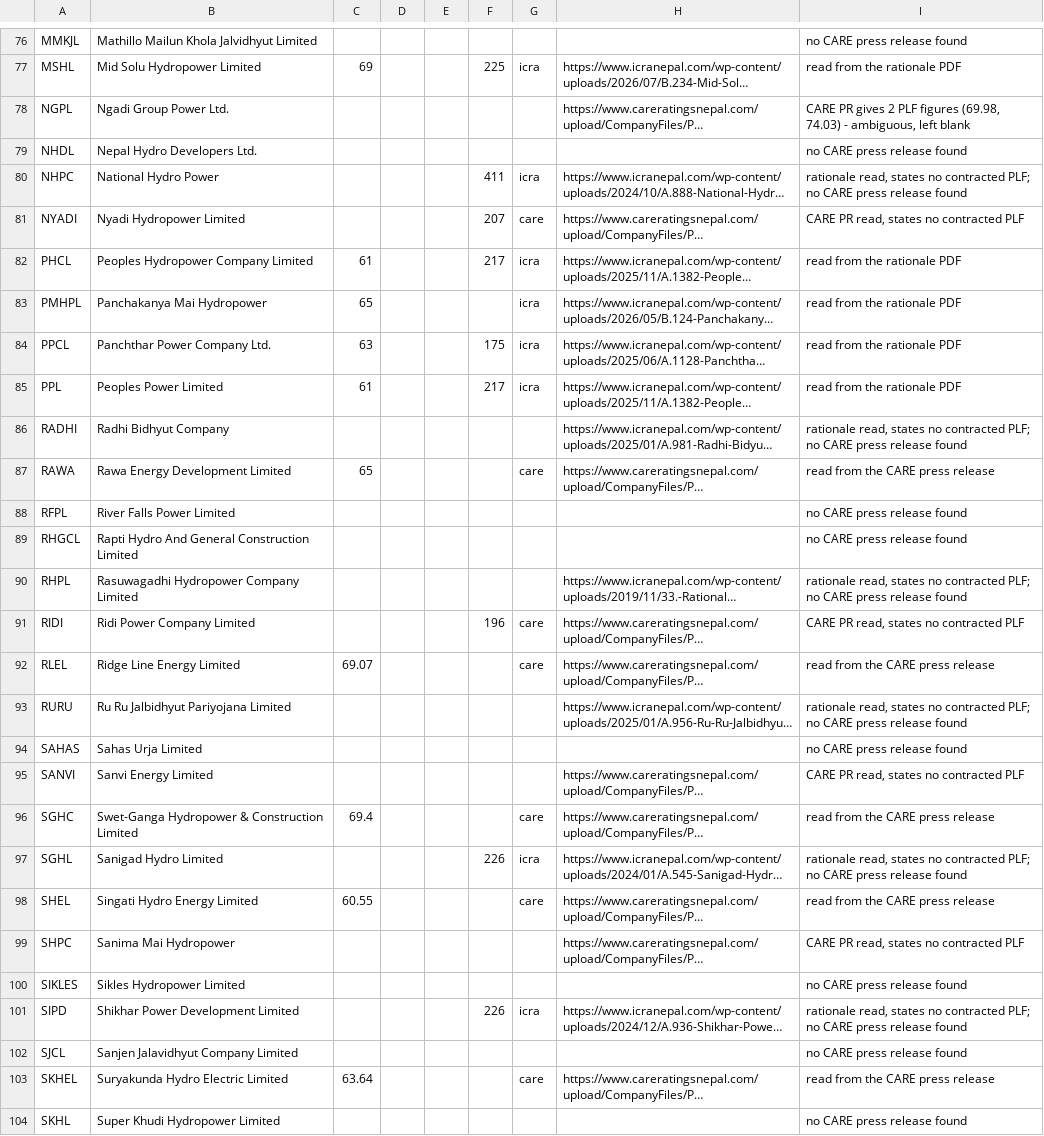
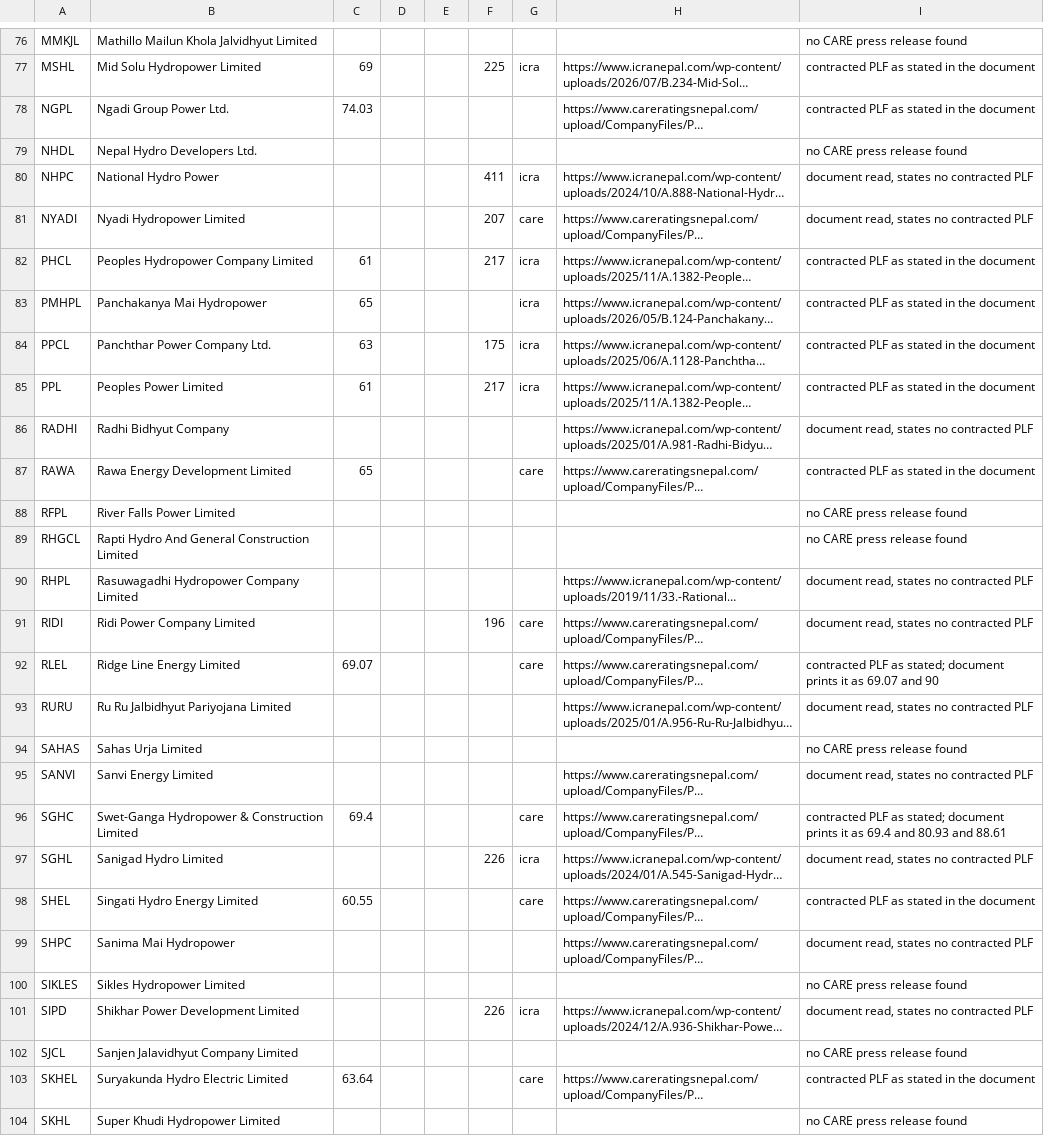
Before and after one commit to bikakhilesh/nepal-hydro-royalty, a CSV file: scalper_plf_input.csv, drawn as a sheet; only a part is shown, gaps mark what is left out; long unchanged cells end in …; the diff covers the shown part only; the diff names each change by its address in the sheet, - before the commit and + after, or states it on an @@ line.

```diff
--- a/scalper_plf_input.csv
+++ b/scalper_plf_input.csv
-I77: read from the rationale PDF
+I77: contracted PLF as stated in the document
-C78: (empty)
+C78: 74.03
-I78: CARE PR gives 2 PLF figures (69.98, 74.03) - ambiguous, left blank
+I78: contracted PLF as stated in the document
-I80: rationale read, states no contracted PLF; no CARE press release found
+I80: document read, states no contracted PLF
-I81: CARE PR read, states no contracted PLF
+I81: document read, states no contracted PLF
-I82:I85: read from the rationale PDF
+I82:I85: contracted PLF as stated in the document
-I86: rationale read, states no contracted PLF; no CARE press release found
+I86: document read, states no contracted PLF
-I87: read from the CARE press release
+I87: contracted PLF as stated in the document
-I90: rationale read, states no contracted PLF; no CARE press release found
+I90: document read, states no contracted PLF
-I91: CARE PR read, states no contracted PLF
+I91: document read, states no contracted PLF
-I92: read from the CARE press release
+I92: contracted PLF as stated; document prints it as 69.07 and 90
-I93: rationale read, states no contracted PLF; no CARE press release found
+I93: document read, states no contracted PLF
-I95: CARE PR read, states no contracted PLF
+I95: document read, states no contracted PLF
-I96: read from the CARE press release
+I96: contracted PLF as stated; document prints it as 69.4 and 80.93 and 88.61
-I97: rationale read, states no contracted PLF; no CARE press release found
+I97: document read, states no contracted PLF
-I98: read from the CARE press release
+I98: contracted PLF as stated in the document
-I99: CARE PR read, states no contracted PLF
+I99: document read, states no contracted PLF
-I101: rationale read, states no contracted PLF; no CARE press release found
+I101: document read, states no contracted PLF
-I103: read from the CARE press release
+I103: contracted PLF as stated in the document
```
Also changed, not shown: 68 edited cells elsewhere in this file.
